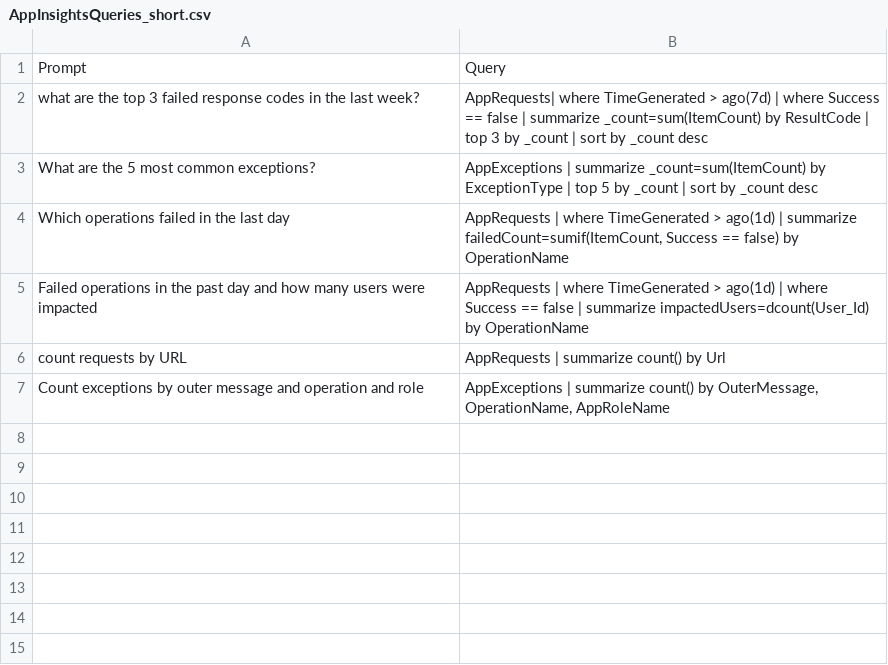
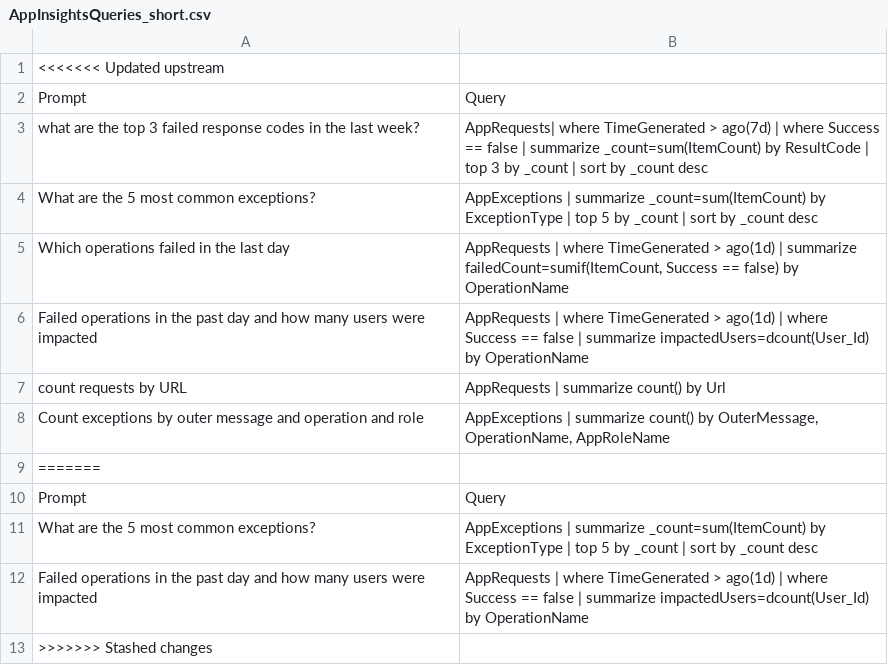
Before and after one commit to osalzberg/Agentic-work, a CSV file: query_evaluations/benchmark_queries/AppInsightsQueries_short.csv, drawn as a sheet; the diff names each change by its address in the sheet, - before the commit and + after, or states it on an @@ line.

```diff
--- a/query_evaluations/benchmark_queries/AppInsightsQueries_short.csv
+++ b/query_evaluations/benchmark_queries/AppInsightsQueries_short.csv
+row 1: <<<<<<< Updated upstream
+row 9: =======
+row 10: Prompt | Query
+row 11: What are the 5 most common exceptions? | AppExceptions | summarize _count=sum(ItemCount) by ExceptionType | top 5 by _count | sort by _count desc
+row 12: Failed operations in the past day and how many users were impacted | AppRequests | where TimeGenerated > ago(1d) | where Success == false | summarize impactedUsers=dcount(User_Id) by OperationName
+row 13: >>>>>>> Stashed changes
```
Also changed, not shown: 3 other files.
